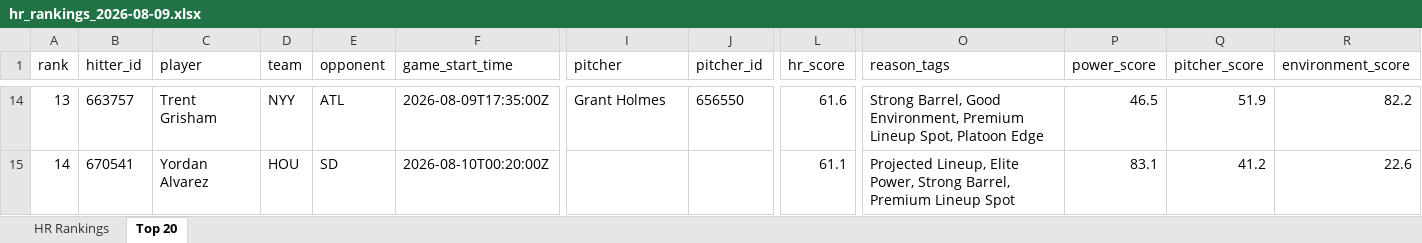
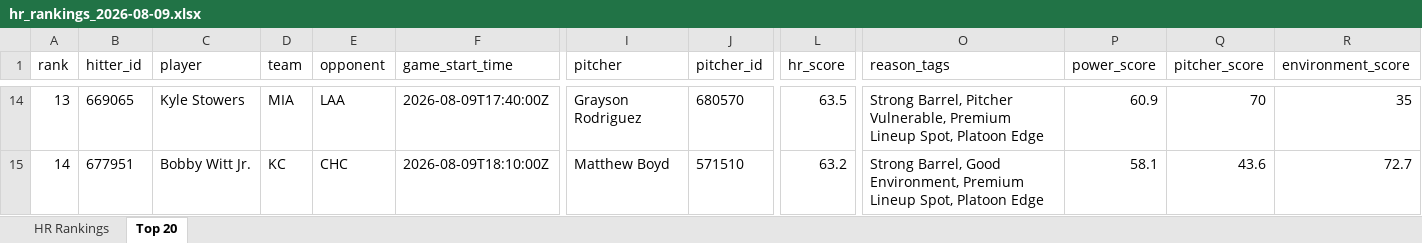
Before and after one commit to etbell28/hitter-tool, an Excel workbook: outputs/daily/hr_rankings_2026-08-09.xlsx, sheet Top 20, drawn as a sheet; only a part is shown, gaps mark what is left out; values as stored, in another font and other column widths than the file's, no borders; the diff covers the shown part only; the diff names each change by its address in the sheet, - before the commit and + after, or states it on an @@ line.

```diff
--- a/outputs/daily/hr_rankings_2026-08-09.xlsx (sheet Top 20)
+++ b/outputs/daily/hr_rankings_2026-08-09.xlsx (sheet Top 20)
-B14 (hitter_id): 663757
+B14 (hitter_id): 669065
-C14 (player): Trent Grisham
+C14 (player): Kyle Stowers
-D14 (team): NYY
+D14 (team): MIA
-E14 (opponent): ATL
+E14 (opponent): LAA
-F14 (game_start_time): 2026-08-09T17:35:00Z
+F14 (game_start_time): 2026-08-09T17:40:00Z
-I14 (pitcher): Grant Holmes
+I14 (pitcher): Grayson Rodriguez
-J14 (pitcher_id): 656550
+J14 (pitcher_id): 680570
-L14 (hr_score): 61.6
+L14 (hr_score): 63.5
-O14 (reason_tags): Strong Barrel, Good Environment, Premium Lineup…
+O14 (reason_tags): Strong Barrel, Pitcher Vulnerable, Premium Lineup…
-P14 (power_score): 46.5
+P14 (power_score): 60.9
-Q14 (pitcher_score): 51.9
+Q14 (pitcher_score): 70
-R14 (environment_score): 82.2
+R14 (environment_score): 35
-B15 (hitter_id): 670541
+B15 (hitter_id): 677951
-C15 (player): Yordan Alvarez
+C15 (player): Bobby Witt Jr.
-D15 (team): HOU
+D15 (team): KC
-E15 (opponent): SD
+E15 (opponent): CHC
-F15 (game_start_time): 2026-08-10T00:20:00Z
+F15 (game_start_time): 2026-08-09T18:10:00Z
-I15 (pitcher): (empty)
+I15 (pitcher): Matthew Boyd
-J15 (pitcher_id): (empty)
+J15 (pitcher_id): 571510
-L15 (hr_score): 61.1
+L15 (hr_score): 63.2
-O15 (reason_tags): Projected Lineup, Elite Power, Strong Barrel, Premium Lineup Spot
+O15 (reason_tags): Strong Barrel, Good Environment, Premium Lineup Spot, Platoon Edge
-P15 (power_score): 83.1
+P15 (power_score): 58.1
-Q15 (pitcher_score): 41.2
+Q15 (pitcher_score): 43.6
-R15 (environment_score): 22.6
+R15 (environment_score): 72.7
```
Also changed, not shown: 1 added row, 1 removed row and 570 edited cells elsewhere in this sheet, sheet HR Rankings, outputs/daily/hr_rankings_2026-08-09_full.xlsx, outputs/hr_rankings.xlsx, 11 other files.
